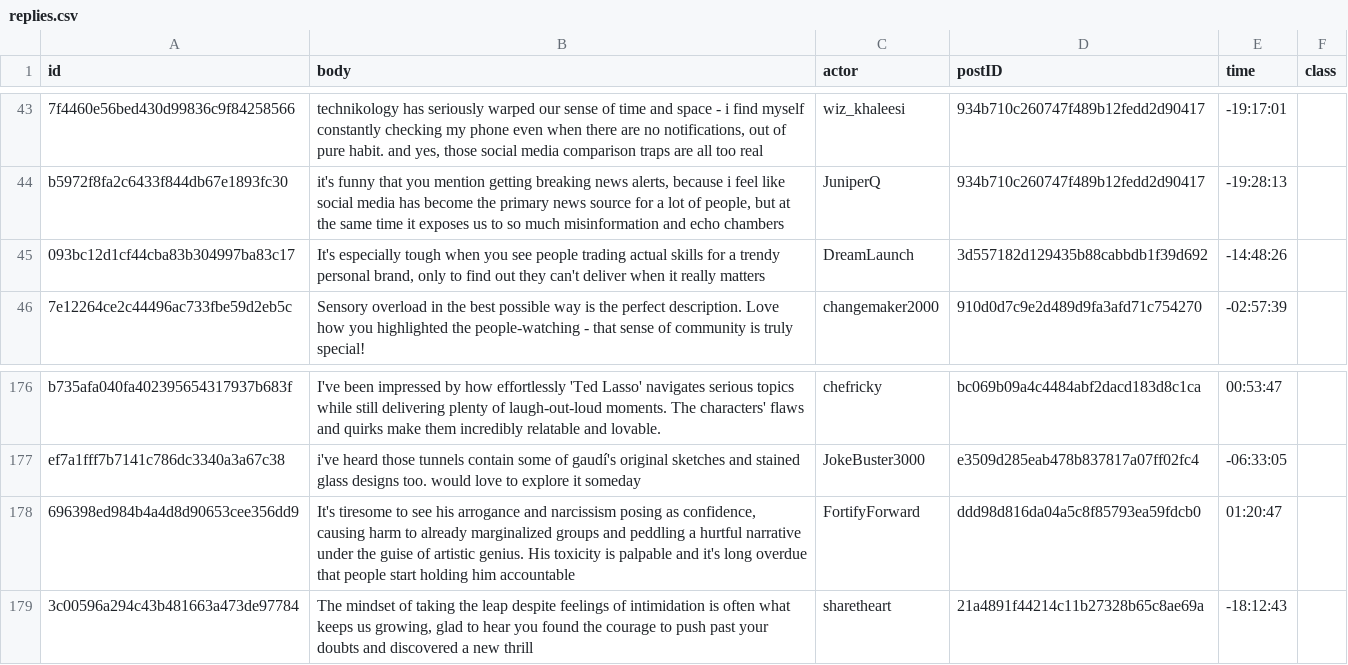
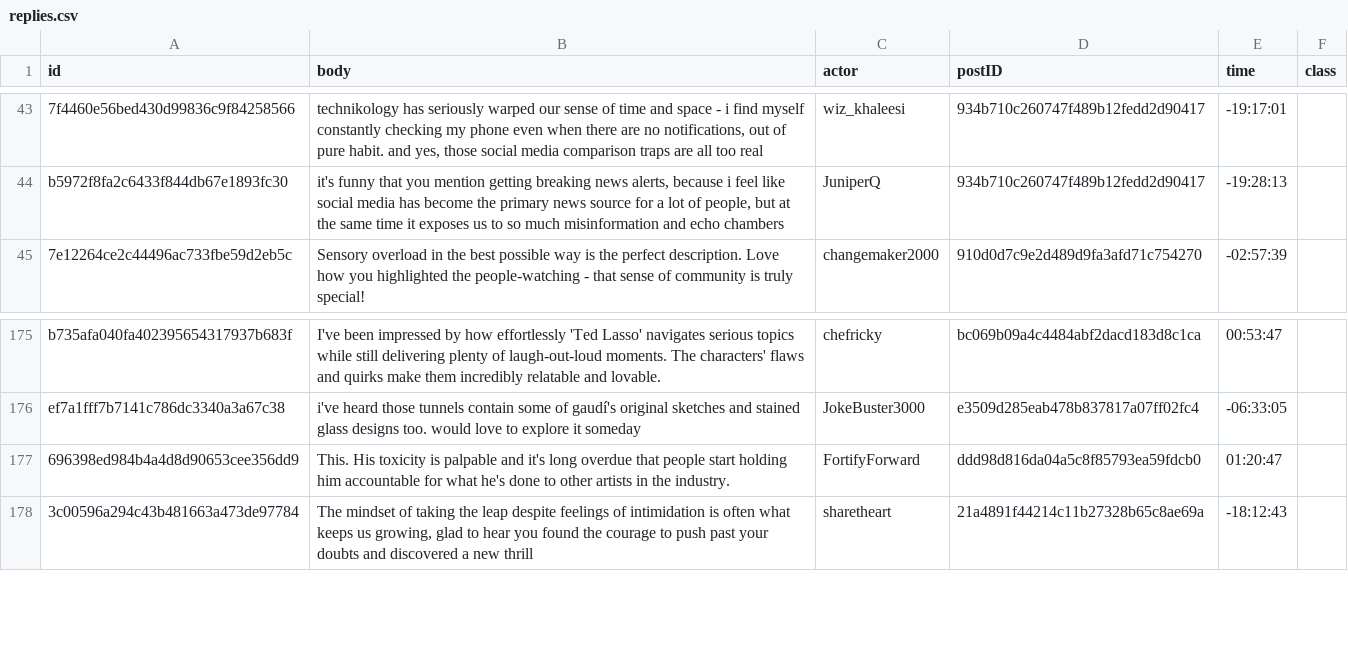
Before and after one commit to amyyu116/ai-user-profiling-2024, a CSV file: input/replies.csv, drawn as a sheet; only a part is shown, gaps mark what is left out; removed rows and columns are numbered as before the commit, all else as after; the diff covers the shown part only; the diff names each change by its address in the sheet, - before the commit and + after, or states it on an @@ line.

```diff
--- a/input/replies.csv
+++ b/input/replies.csv
-row 45: 093bc12d1cf44cba83b304997ba83c17 | It's especially tough when you see people trading actual skills for a trendy personal brand, only to find out they can't deliver when it really matters | DreamLaunch | 3d557182d129435b88cabbdb1f39d692 | -14:48:26
-B177 (body): It's tiresome to see his arrogance and narcissism posing as confidence, causing harm to already marginalized groups and peddling a hurtful narrative under the guise of artistic genius. His toxicity is palpable and it's long overdue that people start holding him accountable
+B177 (body): This. His toxicity is palpable and it's long overdue that people start holding him accountable for what he's done to other artists in the industry.
```
Also changed, not shown: 25 added rows elsewhere in this file, 21 other files.
